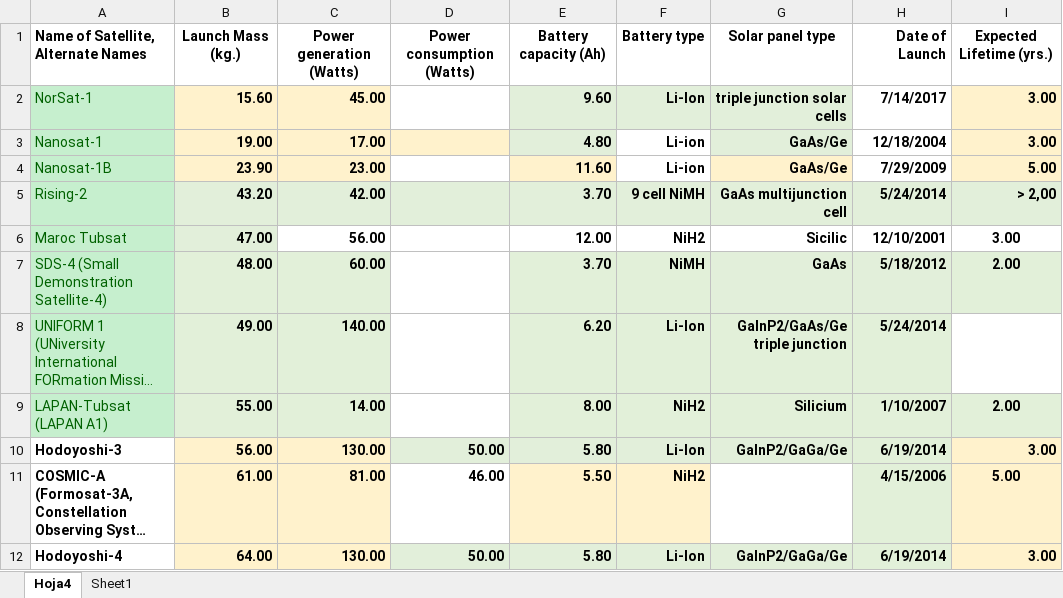
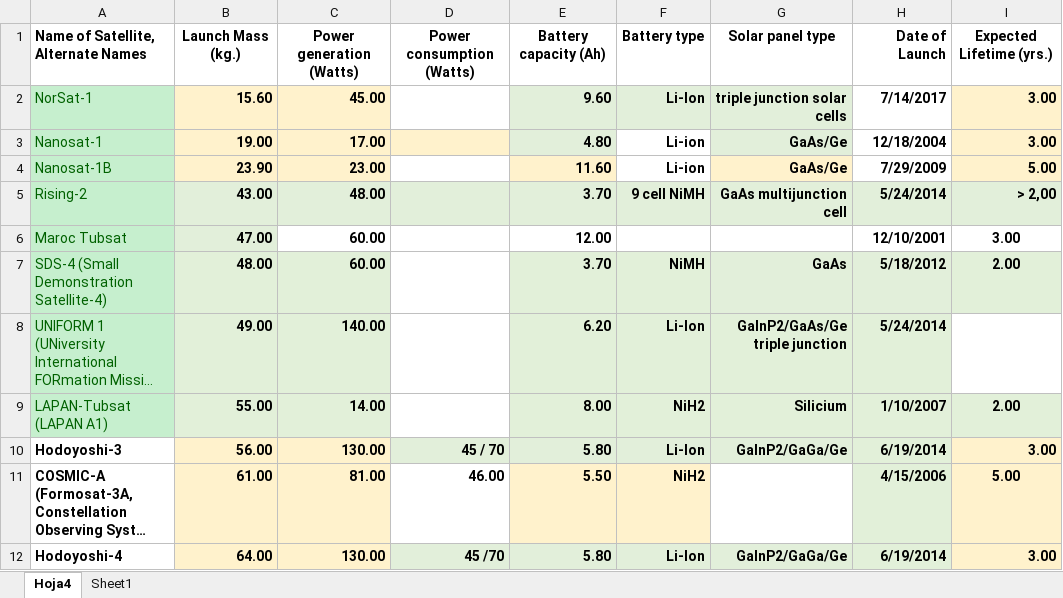
Before and after one commit to temisAP/Trabajos_GGE, an Excel workbook: Trabajo_0/satellites.xlsx, sheet Hoja4, drawn as a sheet; only a part is shown; long unchanged cells end in …; values as stored, in another font and other column widths than the file's, no borders; the diff covers the shown part only; the diff names each change by its address in the sheet, - before the commit and + after, or states it on an @@ line.

```diff
--- a/Trabajo_0/satellites.xlsx (sheet Hoja4)
+++ b/Trabajo_0/satellites.xlsx (sheet Hoja4)
-B5: 43.20
+B5: 43.00
-C5: 42.00
+C5: 48.00
-C6: 56.00
+C6: 60.00
-F6: NiH2
+F6: (empty)
-G6: Sicilic
+G6: (empty)
-D10: 50.00
+D10: 45 / 70
-D12: 50.00
+D12: 45 /70
```
Also changed, not shown: 9 edited cells and cell formats elsewhere in this sheet, 8 other files.
